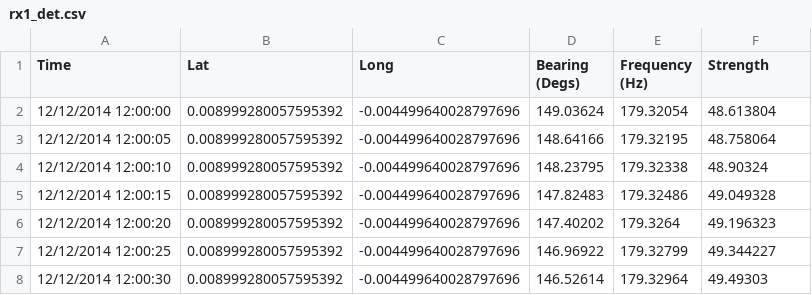
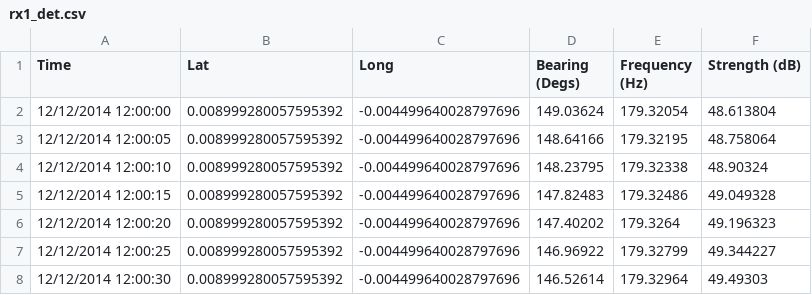
Before and after one commit to debrief/limpet, a CSV file: info.limpet.sample_data/multistatics/rx1_det.csv, drawn as a sheet; only a part is shown.

Commit message:
include decibels data type

```diff
--- a/info.limpet.sample_data/multistatics/rx1_det.csv
+++ b/info.limpet.sample_data/multistatics/rx1_det.csv
@@ -1,2 +1,2 @@
-Time,Lat, Long,  Bearing (Degs), Frequency (Hz), Strength
+Time,Lat, Long,  Bearing (Degs), Frequency (Hz), Strength (dB)
 12/12/2014 12:00:00, 0.008999280057595392, -0.004499640028797696, 149.03624, 179.32054, 48.613804
```
Also changed, not shown: info.limpet.sample_data/multistatics/rx2_det.csv, info.limpet.sample_data/multistatics/rx3_det.csv.
